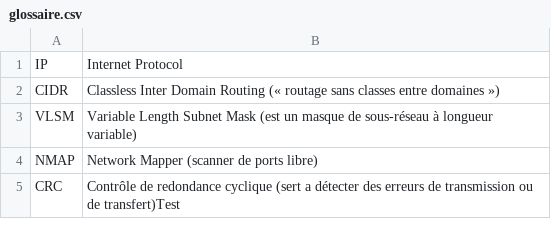
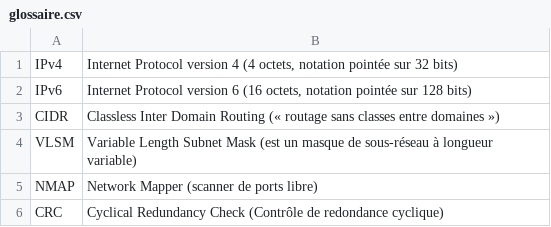
Before and after one commit to pleijan/Plateforme-de-revision-Reseaux, a CSV file: cours/glossaire.csv, drawn as a sheet.

Commit message:
Update glossaire.csv

```diff
--- a/cours/glossaire.csv
+++ b/cours/glossaire.csv
@@ -1,2 +1,3 @@
-IP;Internet Protocol
+IPv4;Internet Protocol version 4 (4 octets, notation pointée sur 32 bits)
+IPv6;Internet Protocol version 6 (16 octets, notation pointée sur 128 bits)
 CIDR;Classless Inter Domain Routing (« routage sans classes entre domaines »)
@@ -4,2 +5,2 @@ VLSM;Variable Length Subnet Mask (est un masque de sous-réseau à longueur vari
 NMAP;Network Mapper (scanner de ports libre)
-CRC;Contrôle de redondance cyclique (sert a détecter des erreurs de transmission ou de transfert)Test
+CRC;Cyclical Redundancy Check (Contrôle de redondance cyclique)
```
